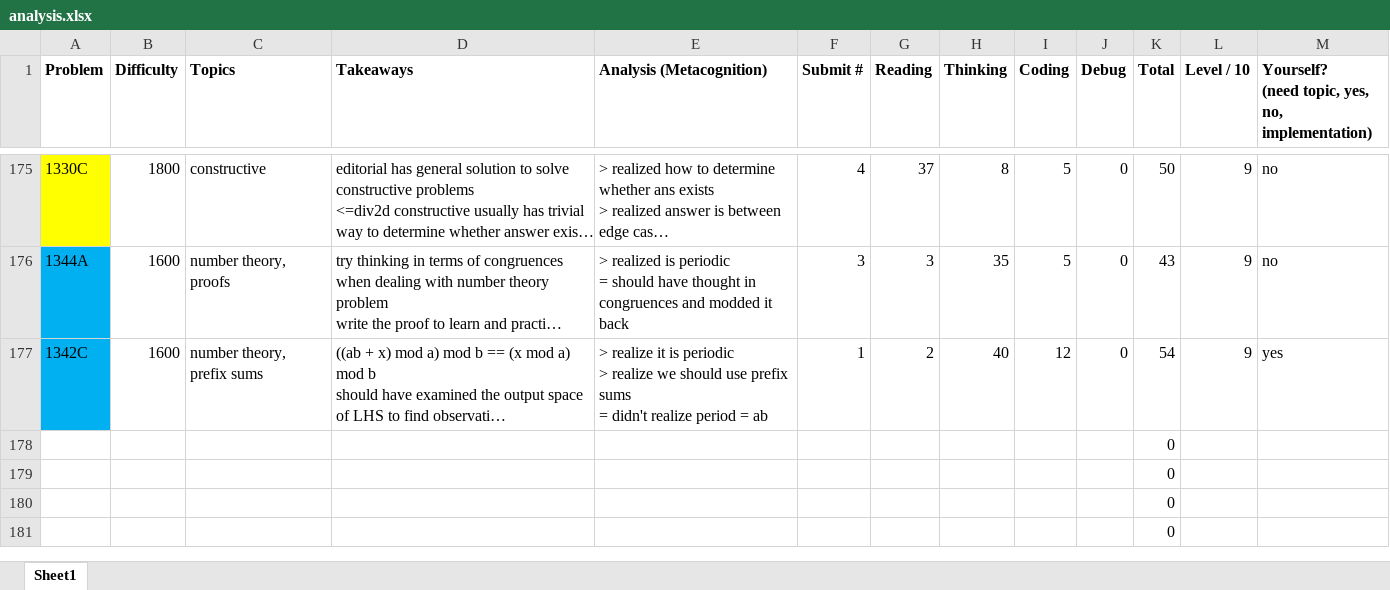
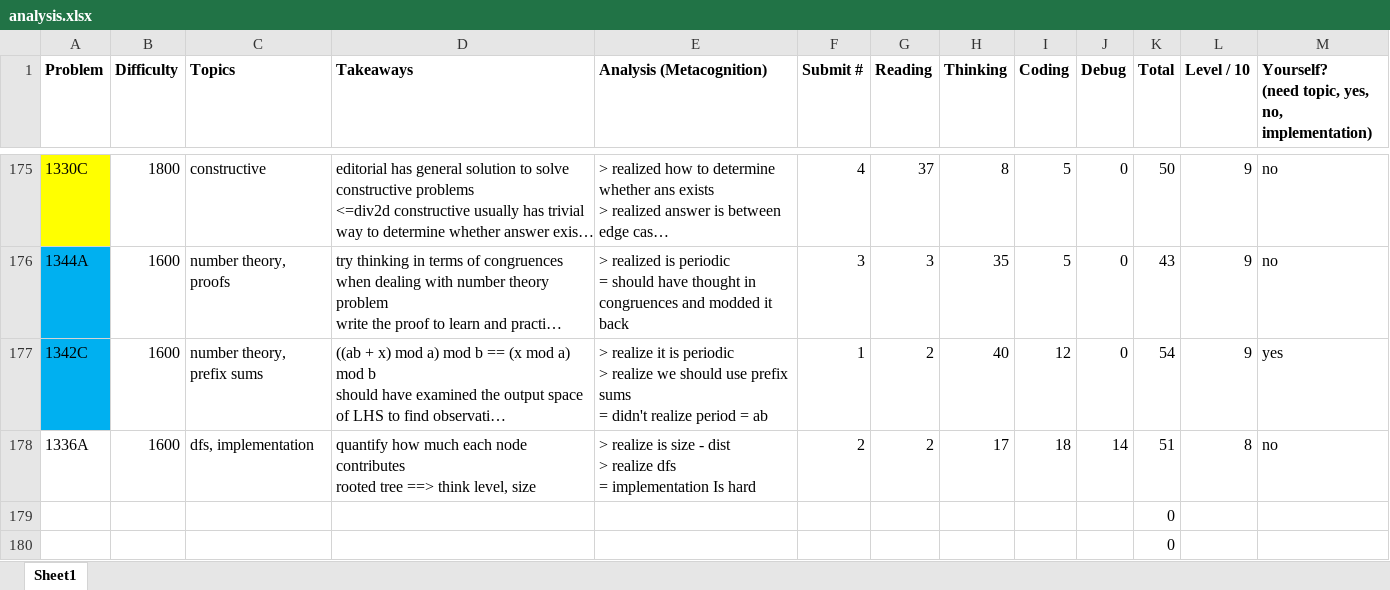
Before and after one commit to tfg1434/cp, an Excel workbook: analysis.xlsx, sheet Sheet1, drawn as a sheet; only a part is shown, gaps mark what is left out; the shorter side is filled out with more unchanged rows; long unchanged cells end in …; values as stored, in another font and other column widths than the file's, no borders; conditional formats not drawn; removed rows and columns are numbered as before the commit, all else as after; ↵ is a line break in a cell; the diff names each change by its address in the sheet, - before the commit and + after, or states it on an @@ line.

```diff
--- a/analysis.xlsx (sheet Sheet1)
+++ b/analysis.xlsx (sheet Sheet1)
-row 178:  |  |  |  |  |  |  |  |  |  | 0
+row 178: 1336A | 1600 | dfs, implementation | quantify how much each node contributes ↵ rooted tree ==> think level, size | > realize is size - dist ↵ > realize dfs ↵ = implementation Is hard | 2 | 2 | 17 | 18 | 14 | 51 | 8 | no
```
Also changed, not shown: 1 other file.
